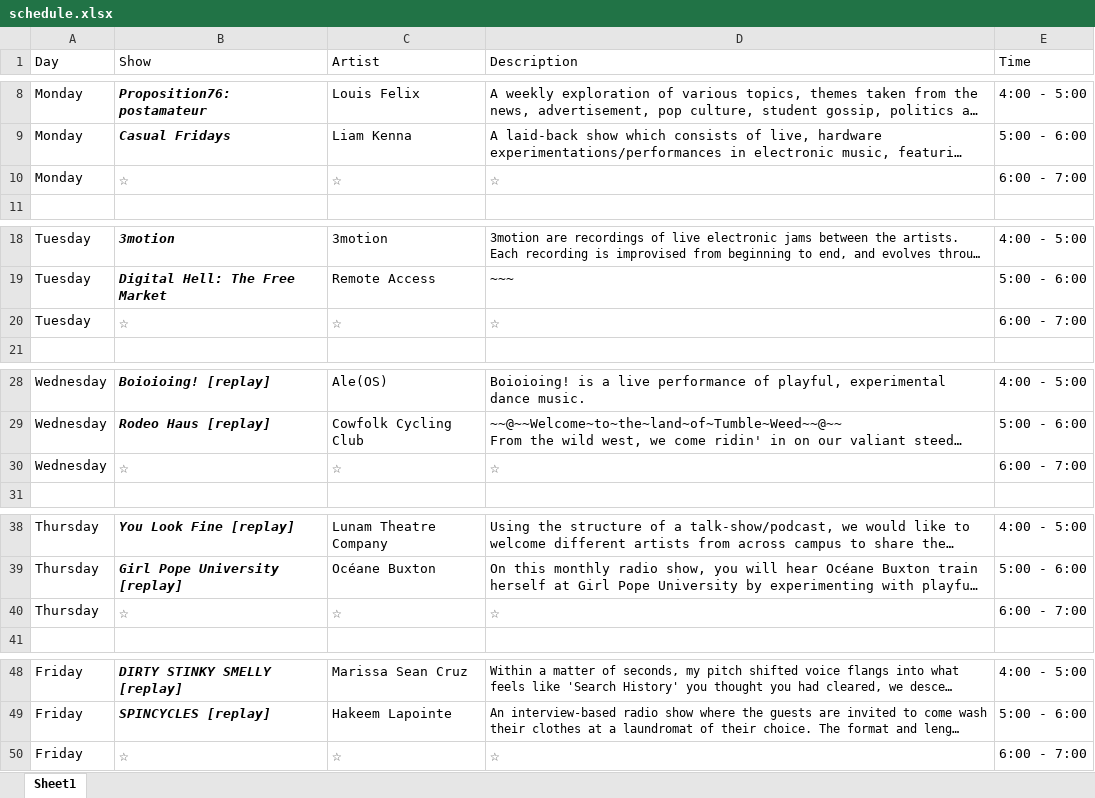
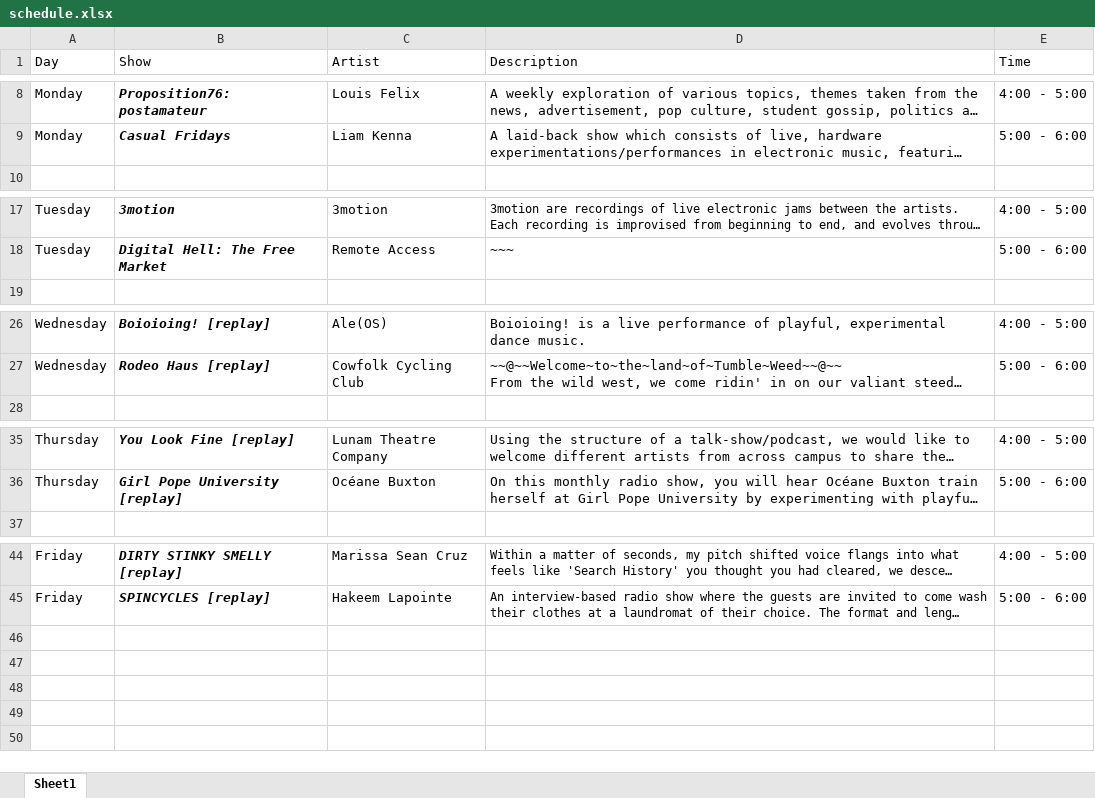
Before and after one commit to sbordel/imca-raydeeoh, an Excel workbook: schedule/schedule.xlsx, sheet Sheet1, drawn as a sheet; only a part is shown, gaps mark what is left out; long unchanged cells end in …; values as stored, in another font and other column widths than the file's, no borders; the diff names each change by its address in the sheet, - before the commit and + after, or states it on an @@ line.

```diff
--- a/schedule/schedule.xlsx (sheet Sheet1)
+++ b/schedule/schedule.xlsx (sheet Sheet1)
-row 10: Monday | ☆ | ☆ | ☆ | 6:00 - 7:00
-row 20: Tuesday | ☆ | ☆ | ☆ | 6:00 - 7:00
-row 30: Wednesday | ☆ | ☆ | ☆ | 6:00 - 7:00
-row 40: Thursday | ☆ | ☆ | ☆ | 6:00 - 7:00
-row 50: Friday | ☆ | ☆ | ☆ | 6:00 - 7:00
```
Also changed, not shown: 12 other files.
